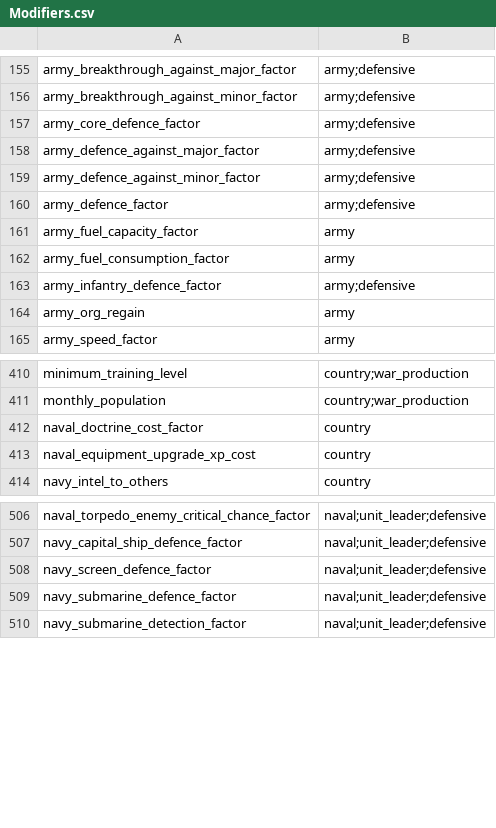
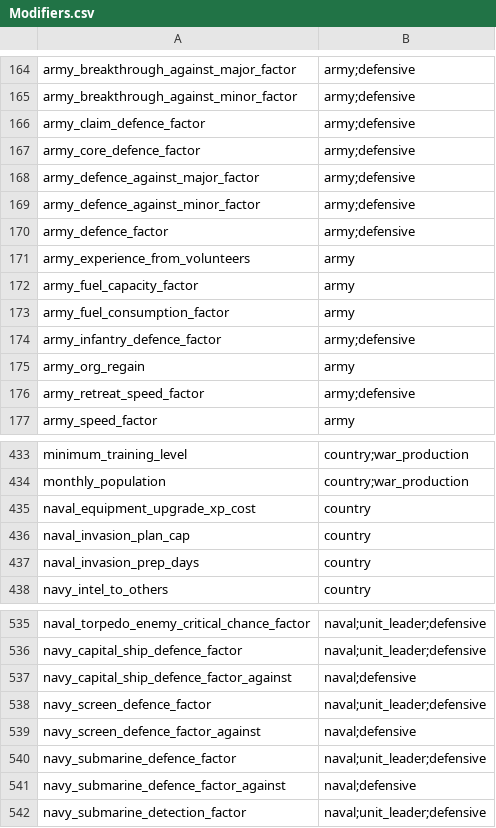
Before and after one commit to Paradox-Developer-Foundation/VModer, a CSV file: VModer.Core/Assets/Modifiers.csv, drawn as a sheet; only a part is shown, gaps mark what is left out; the diff covers the shown part only.

```diff
--- a/VModer.Core/Assets/Modifiers.csv
+++ b/VModer.Core/Assets/Modifiers.csv
@@ -156,2 +165,3 @@ army_breakthrough_against_major_factor,army;defensive
 army_breakthrough_against_minor_factor,army;defensive
+army_claim_defence_factor,army;defensive
 army_core_defence_factor,army;defensive
@@ -160,2 +170,3 @@ army_defence_against_minor_factor,army;defensive
 army_defence_factor,army;defensive
+army_experience_from_volunteers,army
 army_fuel_capacity_factor,army
@@ -164,2 +175,3 @@ army_infantry_defence_factor,army;defensive
 army_org_regain,army
+army_retreat_speed_factor,army;defensive
 army_speed_factor,army
@@ -411,4 +434,5 @@ minimum_training_level,country;war_production
 monthly_population,country;war_production
-naval_doctrine_cost_factor,country
 naval_equipment_upgrade_xp_cost,country
+naval_invasion_plan_cap,country
+naval_invasion_prep_days,country
 navy_intel_to_others,country
@@ -507,4 +536,7 @@ naval_torpedo_enemy_critical_chance_factor,naval;unit_leader;defensive
 navy_capital_ship_defence_factor,naval;unit_leader;defensive
+navy_capital_ship_defence_factor_against,naval;defensive
 navy_screen_defence_factor,naval;unit_leader;defensive
+navy_screen_defence_factor_against,naval;defensive
 navy_submarine_defence_factor,naval;unit_leader;defensive
+navy_submarine_defence_factor_against,naval;defensive
 navy_submarine_detection_factor,naval;unit_leader;defensive
```
Also changed, not shown: 41 added rows, 1 removed row and 4 edited cells elsewhere in this file, VModer.Core/Assets/DynamicModifiers.csv, VModer.Core/Assets/ModiferLocalizationKeyMapping.csv.
